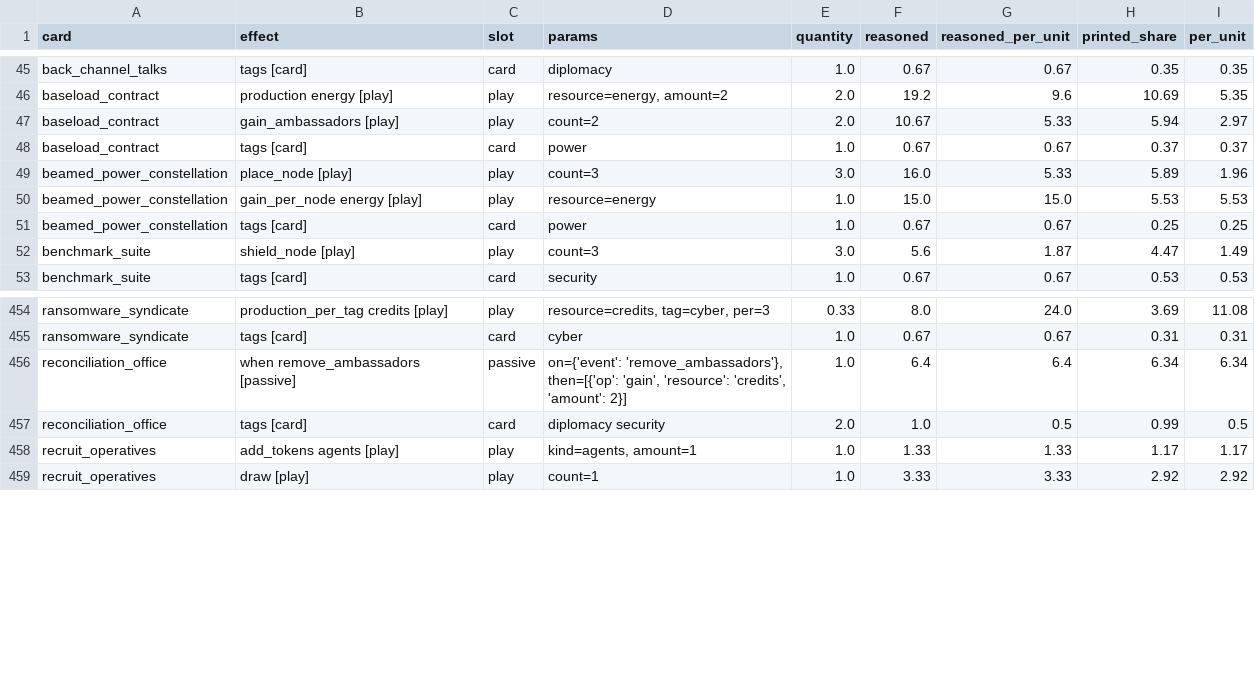
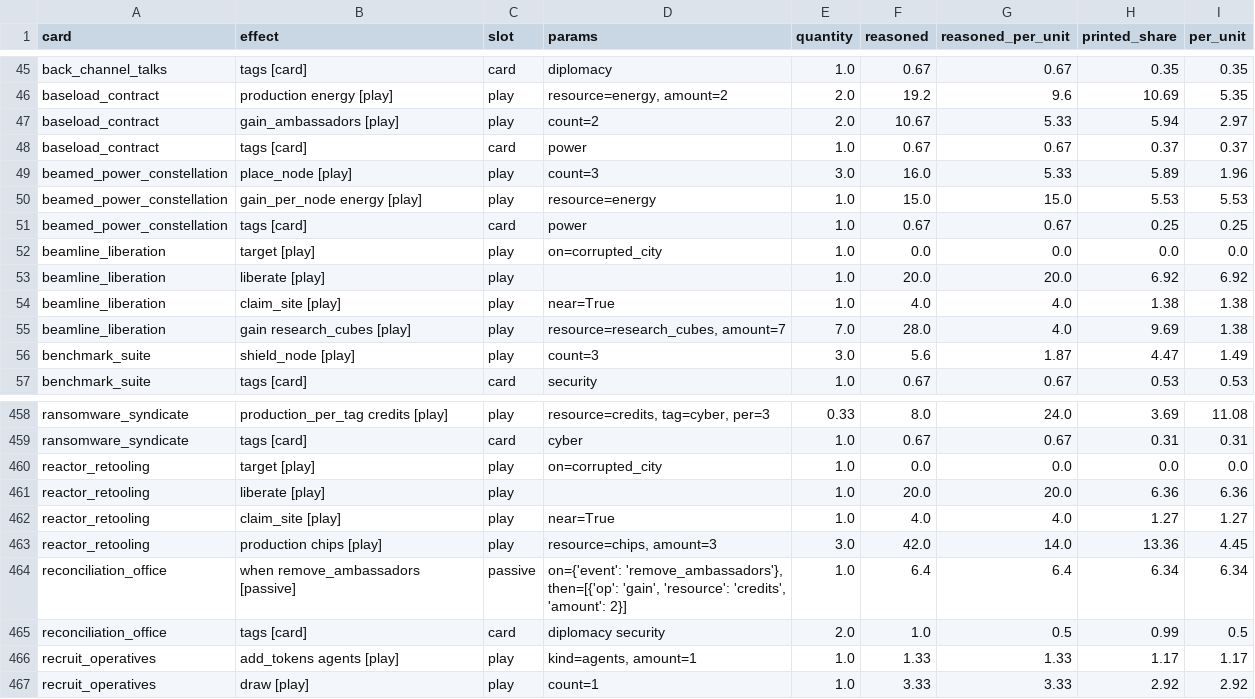
Before and after one commit to techmatt/aicomplete, a CSV file: experiments/results/effect-ledger/instances.csv, drawn as a sheet; only a part is shown, gaps mark what is left out; the diff names each change by its address in the sheet, - before the commit and + after, or states it on an @@ line.

Commit message:
aicomplete/303_antimatter_sinks_and_saving: 303: tuning-items.md: a screen spec pins its off arm
Squashed by conductor from conductor/303_antimatter_sinks_and_saving (7 commit(s)):
- 303: idle antimatter weights for the agents (w.am_cap, w.am_idle; off by default), the dev screen spec, am_cards.py
- 303: three new antimatter sinks (Beamline Liberation, Reactor Retooling, Clearance Strike) for the screen; regen to follow
- 303: r148: three antimatter sinks (Beamline Liberation, Reactor Retooling, Clearance Strike) and the judge's idle antimatter (w.am_cap 1, w.am_idle 0.2); regen, golden, docs
- 303: diff review fixes: Clearance Strike dropped (1.69 at the troop anchor, under the sink floor); idle antimatter claims only playable hand cards and discounts only the idle count; s303 pins the off arm; a fast-lane test
- 303: write-up (fresh read r147 vs r148 on 51264-51359: antimatter spent / gained 35 -> 46%, wins +2.3 +- 1.4, in band), screen tables, history row, seed ledger to 51360
- 303: player-cards.md trimmed back to main's size after the two new rows
- 303: tuning-items.md: a screen spec pins its off arm

```diff
--- a/experiments/results/effect-ledger/instances.csv
+++ b/experiments/results/effect-ledger/instances.csv
+row 52: beamline_liberation | target [play] | play | on=corrupted_city | 1.0 | 0.0 | 0.0 | 0.0 | 0.0
+row 53: beamline_liberation | liberate [play] | play |  | 1.0 | 20.0 | 20.0 | 6.92 | 6.92
+row 54: beamline_liberation | claim_site [play] | play | near=True | 1.0 | 4.0 | 4.0 | 1.38 | 1.38
+row 55: beamline_liberation | gain research_cubes [play] | play | resource=research_cubes, amount=7 | 7.0 | 28.0 | 4.0 | 9.69 | 1.38
+row 460: reactor_retooling | target [play] | play | on=corrupted_city | 1.0 | 0.0 | 0.0 | 0.0 | 0.0
+row 461: reactor_retooling | liberate [play] | play |  | 1.0 | 20.0 | 20.0 | 6.36 | 6.36
+row 462: reactor_retooling | claim_site [play] | play | near=True | 1.0 | 4.0 | 4.0 | 1.27 | 1.27
+row 463: reactor_retooling | production chips [play] | play | resource=chips, amount=3 | 3.0 | 42.0 | 14.0 | 13.36 | 4.45
```
Also changed, not shown: experiments/results/effect-ledger/cards.csv, experiments/results/effect-ledger/effects.csv, 35 other files.
